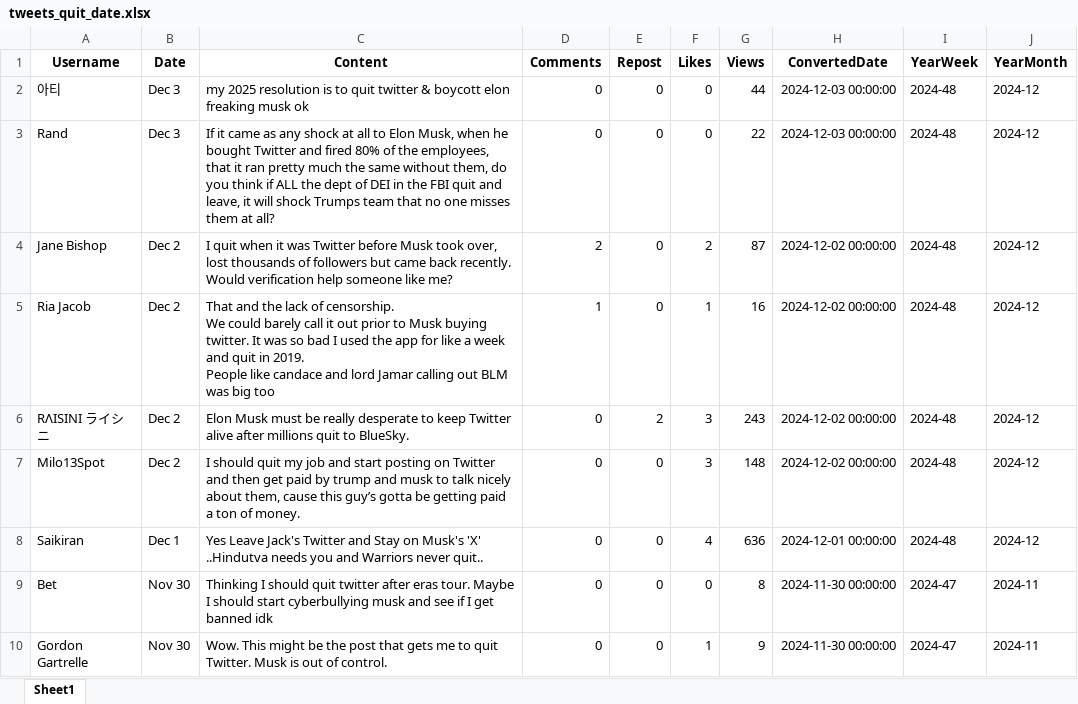
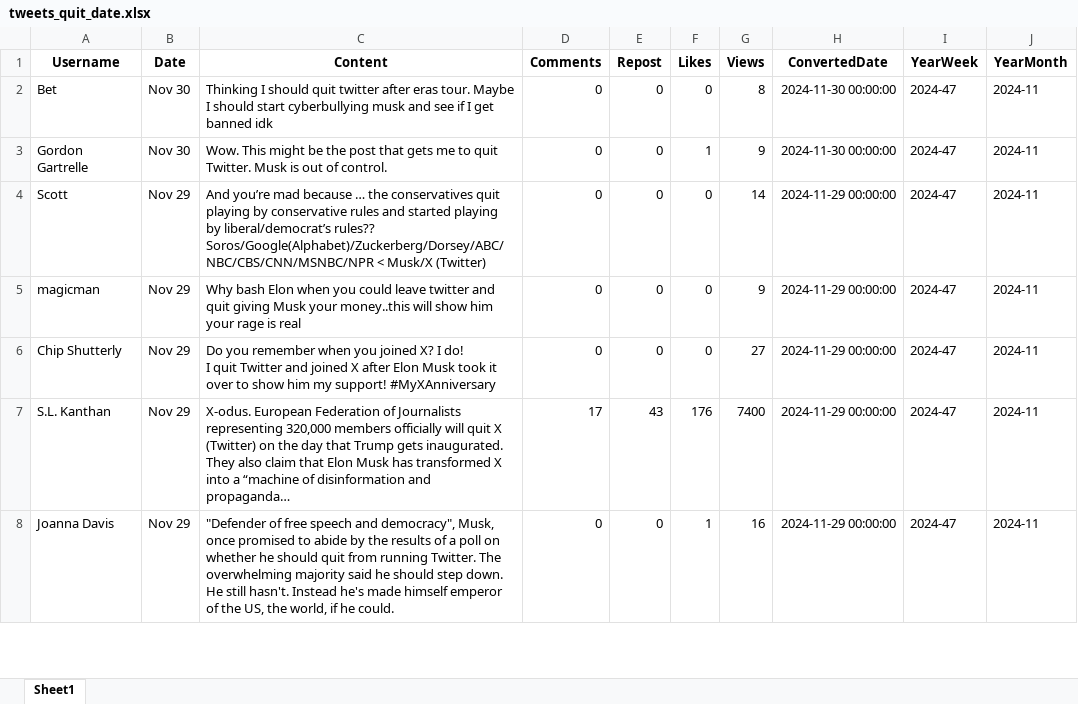
Before and after one commit to lucielang/Scrapping-de-tweets, an Excel workbook: tweets_scrap/tweets_quit_date.xlsx, sheet Sheet1, drawn as a sheet; only a part is shown; the shorter side is filled out with more unchanged rows; long unchanged cells end in …; values as stored, in another font and other column widths than the file's, no borders; ↵ is a line break in a cell; the diff names each change by its address in the sheet, - before the commit and + after, or states it on an @@ line.

```diff
--- a/tweets_scrap/tweets_quit_date.xlsx (sheet Sheet1)
+++ b/tweets_scrap/tweets_quit_date.xlsx (sheet Sheet1)
-row 2: 아티 | Dec 3 | my 2025 resolution is to quit twitter & boycott elon freaking musk ok | 0 | 0 | 0 | 44 | 2024-12-03 00:00:00 | 2024-48 | 2024-12
-row 3: Rand | Dec 3 | If it came as any shock at all to Elon Musk, when he bought Twitter and fired 80% of the employees, that it ran pretty much the same without them, do you think if ALL the dept of DEI in the FBI quit and leave, it will shock Trumps team that no one misses them at all? | 0 | 0 | 0 | 22 | 2024-12-03 00:00:00 | 2024-48 | 2024-12
-row 4: Jane Bishop | Dec 2 | I quit when it was Twitter before Musk took over, lost thousands of followers but came back recently. Would verification help someone like me? | 2 | 0 | 2 | 87 | 2024-12-02 00:00:00 | 2024-48 | 2024-12
-row 5: Ria Jacob | Dec 2 | That and the lack of censorship. ↵ We could barely call it out prior to Musk buying twitter. It was so bad I used the app for like a week and quit in 2019. ↵ People like candace and lord Jamar calling out BLM was big too | 1 | 0 | 1 | 16 | 2024-12-02 00:00:00 | 2024-48 | 2024-12
-row 6: RΛISINI ライシニ | Dec 2 | Elon Musk must be really desperate to keep Twitter alive after millions quit to BlueSky. | 0 | 2 | 3 | 243 | 2024-12-02 00:00:00 | 2024-48 | 2024-12
-row 7: Milo13Spot | Dec 2 | I should quit my job and start posting on Twitter and then get paid by trump and musk to talk nicely about them, cause this guy’s gotta be getting paid a ton of money. | 0 | 0 | 3 | 148 | 2024-12-02 00:00:00 | 2024-48 | 2024-12
-row 8: Saikiran | Dec 1 | Yes Leave Jack's Twitter and Stay on Musk's 'X' ..Hindutva needs you and Warriors never quit.. | 0 | 0 | 4 | 636 | 2024-12-01 00:00:00 | 2024-48 | 2024-12
```
Also changed, not shown: tweets_scrap/tweets_exode_1_date.xlsx, tweets_scrap/tweets_exode_2_date.xlsx, 12 other files.
